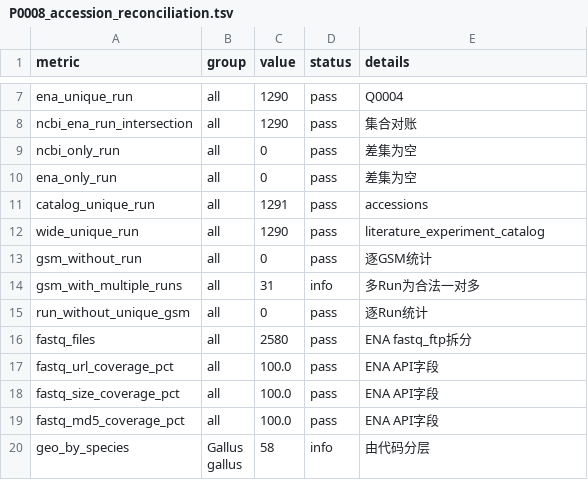
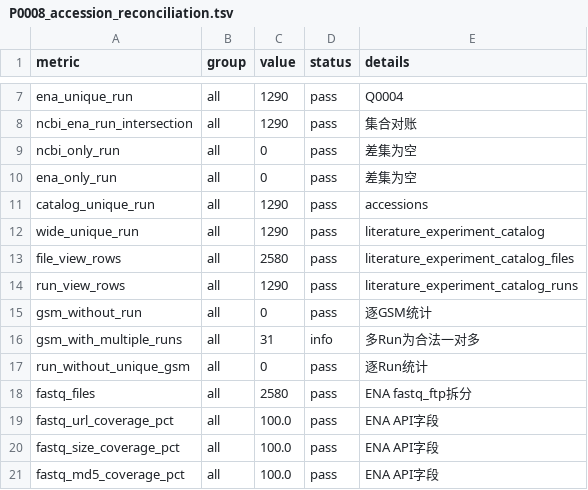
Before and after one commit to zhangtianmingxp/research_manage, a TSV file: reports/P0008_accession_reconciliation.tsv, drawn as a sheet; only a part is shown, gaps mark what is left out; the shorter side is filled out with more unchanged rows.

```diff
--- a/reports/P0008_accession_reconciliation.tsv
+++ b/reports/P0008_accession_reconciliation.tsv
@@ -10,4 +10,6 @@ ncbi_only_run	all	0	pass	差集为空
 ena_only_run	all	0	pass	差集为空
-catalog_unique_run	all	1291	pass	accessions
+catalog_unique_run	all	1290	pass	accessions
 wide_unique_run	all	1290	pass	literature_experiment_catalog
+file_view_rows	all	2580	pass	literature_experiment_catalog_files
+run_view_rows	all	1290	pass	literature_experiment_catalog_runs
 gsm_without_run	all	0	pass	逐GSM统计
```
Also changed, not shown: data/interim/pilot/archive_samples.tsv, data/interim/pilot/evidence.tsv, 27 other files.
